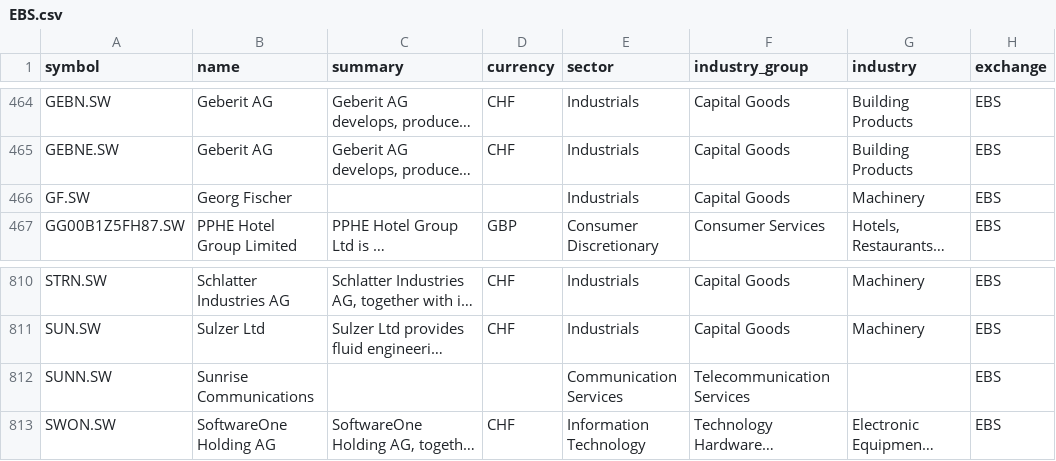
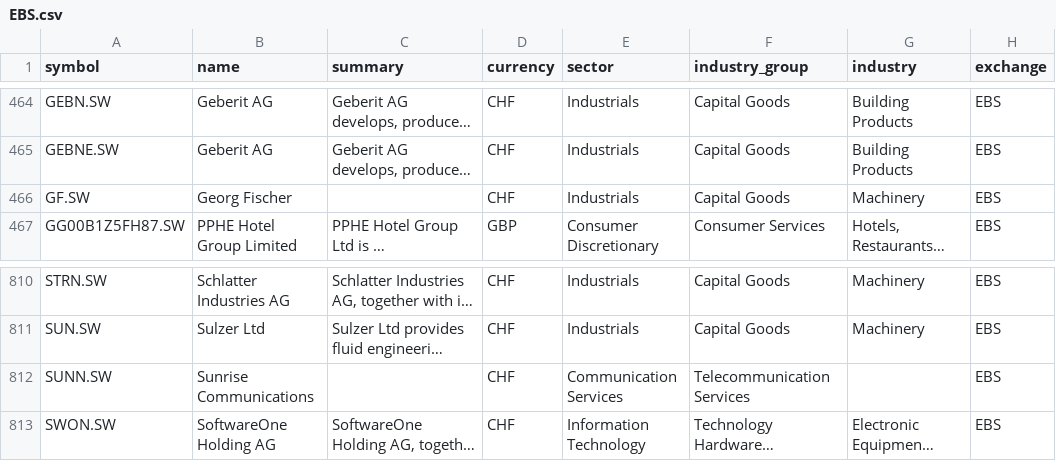
Before and after one commit to JerBouma/FinanceDatabase, a CSV file: database/equities/EBS.csv, drawn as a sheet; only a part is shown, gaps mark what is left out; long unchanged cells end in …; the diff names each change by its address in the sheet, - before the commit and + after, or states it on an @@ line.

Commit message:
Fill blank currencies from the listing's company profile
Listings without a currency take the one their own company profile
quotes in, written in the convention of their exchange file (e.g. LSE
GBP), when the profile's company name matches the listing's name.

```diff
--- a/database/equities/EBS.csv
+++ b/database/equities/EBS.csv
-D466 (currency): (empty)
+D466 (currency): CHF
-D812 (currency): (empty)
+D812 (currency): CHF
```
Also changed, not shown: 10 other files.
